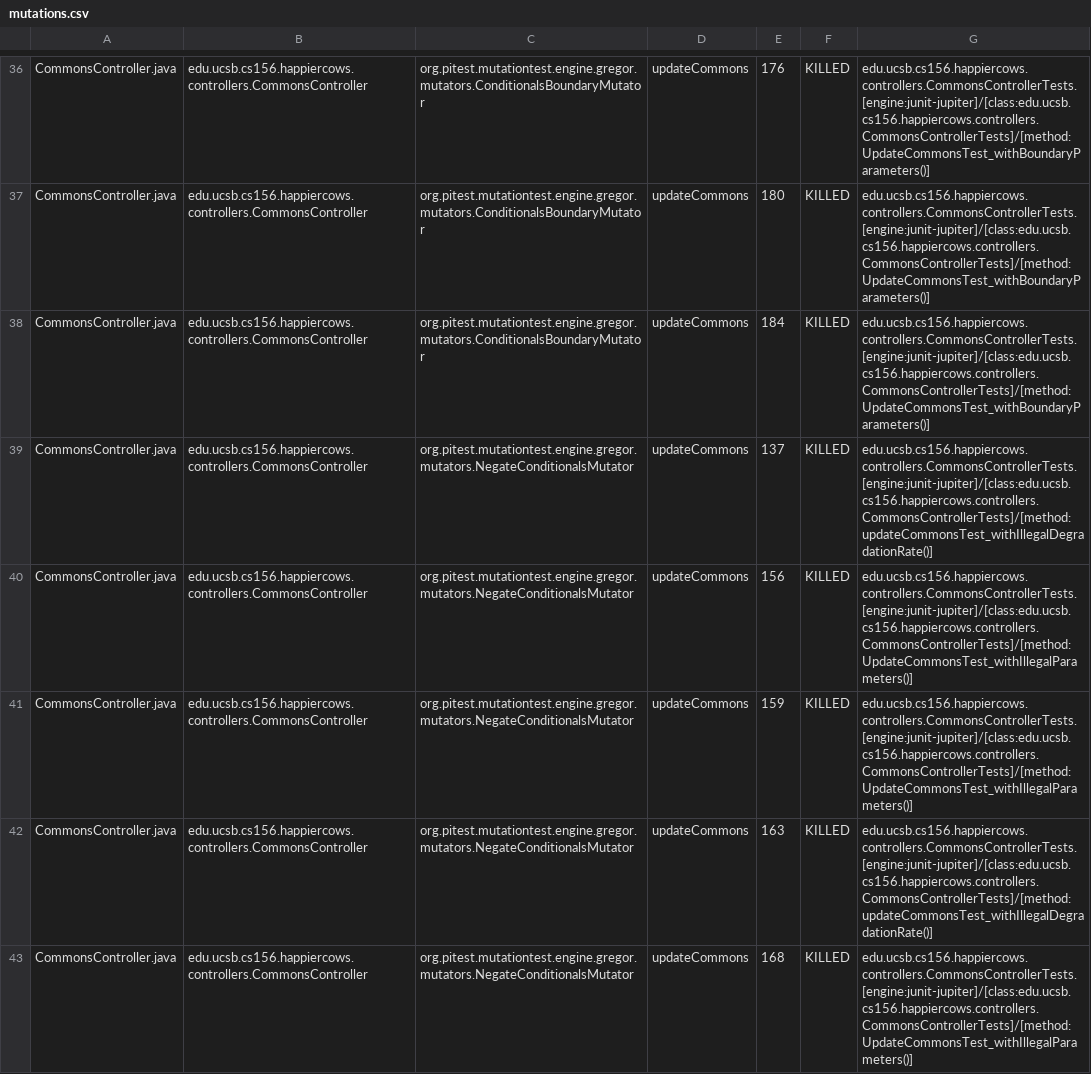
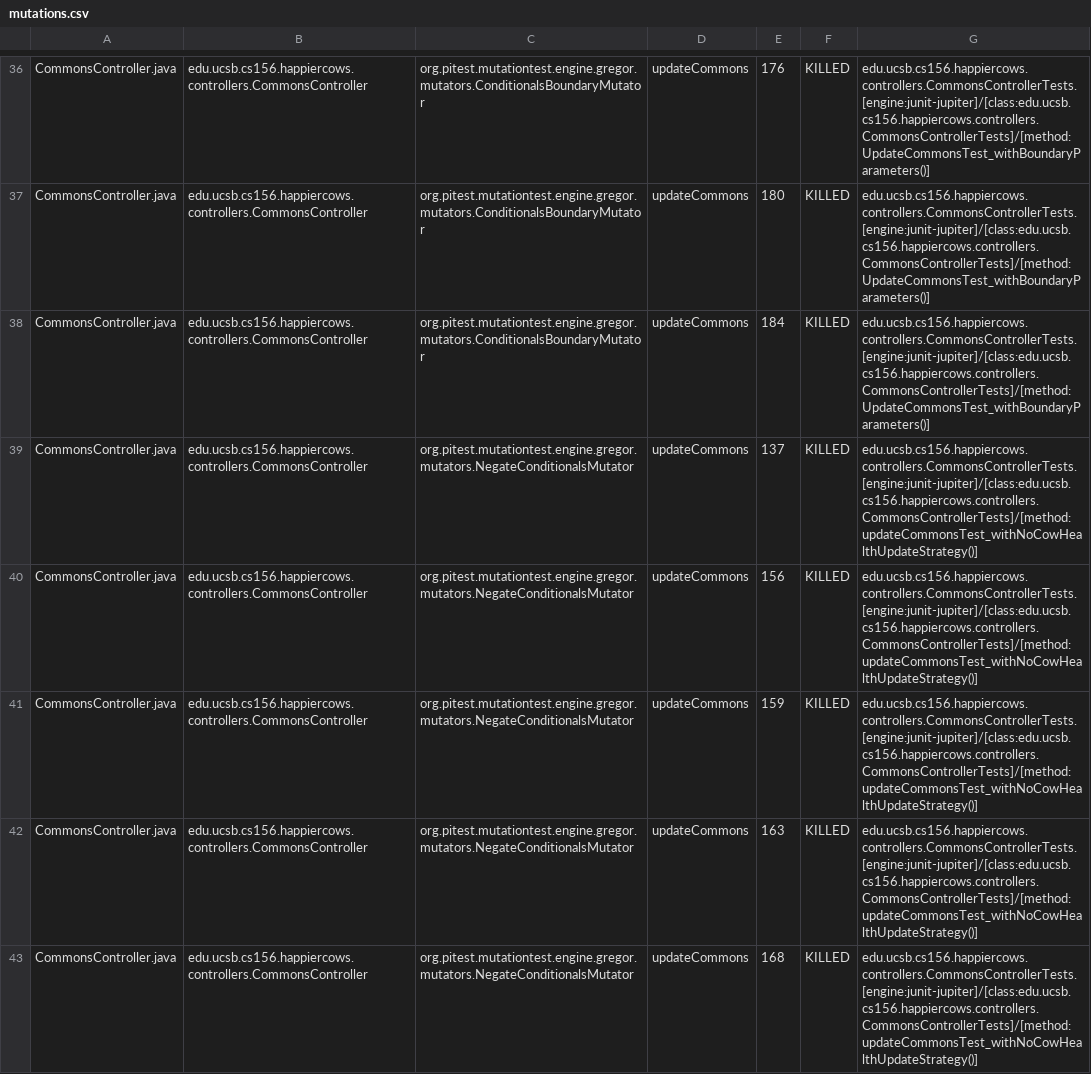
Before and after one commit to ucsb-cs156-f24/proj-happycows-f24-12, a CSV file: prs/67/pitest/mutations.csv, drawn as a sheet; only a part is shown, gaps mark what is left out; the diff covers the shown part only.

Commit message:
Deploying to gh-pages from @ ucsb-cs156-f24/proj-happycows-f24-12@7f1b49dd87da50dd6f7a81ee576a0b624a71ec49 🚀

```diff
--- a/prs/67/pitest/mutations.csv
+++ b/prs/67/pitest/mutations.csv
@@ -38,6 +38,6 @@ CommonsController.java,edu.ucsb.cs156.happiercows.controllers.CommonsController,
 CommonsController.java,edu.ucsb.cs156.happiercows.controllers.CommonsController,org.pitest.mutationtest.engine.gregor.mutators.ConditionalsBoundaryMutator,updateCommons,184,KILLED,edu.ucsb.cs156.happiercows.controllers.CommonsControllerTests.[engine:junit-jupiter]/[class:edu.ucsb.cs156.happiercows.controllers.CommonsControllerTests]/[method:UpdateCommonsTest_withBoundaryParameters()]
-CommonsController.java,edu.ucsb.cs156.happiercows.controllers.CommonsController,org.pitest.mutationtest.engine.gregor.mutators.NegateConditionalsMutator,updateCommons,137,KILLED,edu.ucsb.cs156.happiercows.controllers.CommonsControllerTests.[engine:junit-jupiter]/[class:edu.ucsb.cs156.happiercows.controllers.CommonsControllerTests]/[method:updateCommonsTest_withIllegalDegradationRate()]
-CommonsController.java,edu.ucsb.cs156.happiercows.controllers.CommonsController,org.pitest.mutationtest.engine.gregor.mutators.NegateConditionalsMutator,updateCommons,156,KILLED,edu.ucsb.cs156.happiercows.controllers.CommonsControllerTests.[engine:junit-jupiter]/[class:edu.ucsb.cs156.happiercows.controllers.CommonsControllerTests]/[method:UpdateCommonsTest_withIllegalParameters()]
-CommonsController.java,edu.ucsb.cs156.happiercows.controllers.CommonsController,org.pitest.mutationtest.engine.gregor.mutators.NegateConditionalsMutator,updateCommons,159,KILLED,edu.ucsb.cs156.happiercows.controllers.CommonsControllerTests.[engine:junit-jupiter]/[class:edu.ucsb.cs156.happiercows.controllers.CommonsControllerTests]/[method:UpdateCommonsTest_withIllegalParameters()]
-CommonsController.java,edu.ucsb.cs156.happiercows.controllers.CommonsController,org.pitest.mutationtest.engine.gregor.mutators.NegateConditionalsMutator,updateCommons,163,KILLED,edu.ucsb.cs156.happiercows.controllers.CommonsControllerTests.[engine:junit-jupiter]/[class:edu.ucsb.cs156.happiercows.controllers.CommonsControllerTests]/[method:updateCommonsTest_withIllegalDegradationRate()]
-CommonsController.java,edu.ucsb.cs156.happiercows.controllers.CommonsController,org.pitest.mutationtest.engine.gregor.mutators.NegateConditionalsMutator,updateCommons,168,KILLED,edu.ucsb.cs156.happiercows.controllers.CommonsControllerTests.[engine:junit-jupiter]/[class:edu.ucsb.cs156.happiercows.controllers.CommonsControllerTests]/[method:UpdateCommonsTest_withIllegalParameters()]
+CommonsController.java,edu.ucsb.cs156.happiercows.controllers.CommonsController,org.pitest.mutationtest.engine.gregor.mutators.NegateConditionalsMutator,updateCommons,137,KILLED,edu.ucsb.cs156.happiercows.controllers.CommonsControllerTests.[engine:junit-jupiter]/[class:edu.ucsb.cs156.happiercows.controllers.CommonsControllerTests]/[method:updateCommonsTest_withNoCowHealthUpdateStrategy()]
+CommonsController.java,edu.ucsb.cs156.happiercows.controllers.CommonsController,org.pitest.mutationtest.engine.gregor.mutators.NegateConditionalsMutator,updateCommons,156,KILLED,edu.ucsb.cs156.happiercows.controllers.CommonsControllerTests.[engine:junit-jupiter]/[class:edu.ucsb.cs156.happiercows.controllers.CommonsControllerTests]/[method:updateCommonsTest_withNoCowHealthUpdateStrategy()]
+CommonsController.java,edu.ucsb.cs156.happiercows.controllers.CommonsController,org.pitest.mutationtest.engine.gregor.mutators.NegateConditionalsMutator,updateCommons,159,KILLED,edu.ucsb.cs156.happiercows.controllers.CommonsControllerTests.[engine:junit-jupiter]/[class:edu.ucsb.cs156.happiercows.controllers.CommonsControllerTests]/[method:updateCommonsTest_withNoCowHealthUpdateStrategy()]
+CommonsController.java,edu.ucsb.cs156.happiercows.controllers.CommonsController,org.pitest.mutationtest.engine.gregor.mutators.NegateConditionalsMutator,updateCommons,163,KILLED,edu.ucsb.cs156.happiercows.controllers.CommonsControllerTests.[engine:junit-jupiter]/[class:edu.ucsb.cs156.happiercows.controllers.CommonsControllerTests]/[method:updateCommonsTest_withNoCowHealthUpdateStrategy()]
+CommonsController.java,edu.ucsb.cs156.happiercows.controllers.CommonsController,org.pitest.mutationtest.engine.gregor.mutators.NegateConditionalsMutator,updateCommons,168,KILLED,edu.ucsb.cs156.happiercows.controllers.CommonsControllerTests.[engine:junit-jupiter]/[class:edu.ucsb.cs156.happiercows.controllers.CommonsControllerTests]/[method:updateCommonsTest_withNoCowHealthUpdateStrategy()]
```
Also changed, not shown: 53 edited cells elsewhere in this file, 50 other files.
